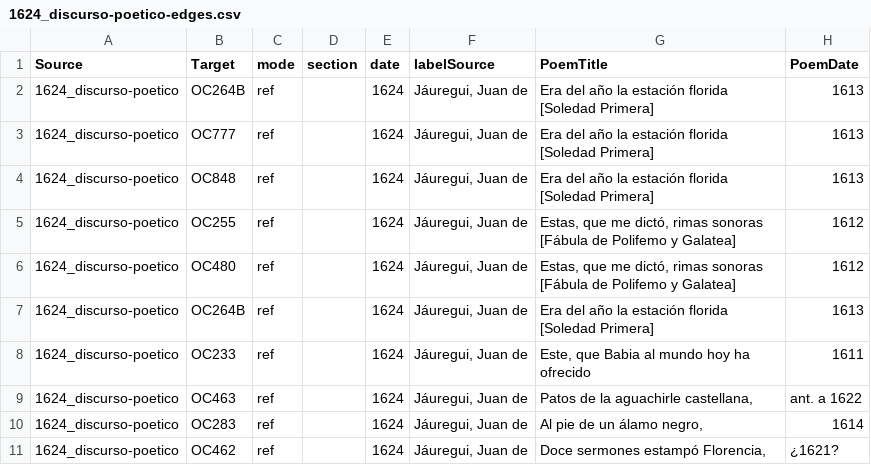
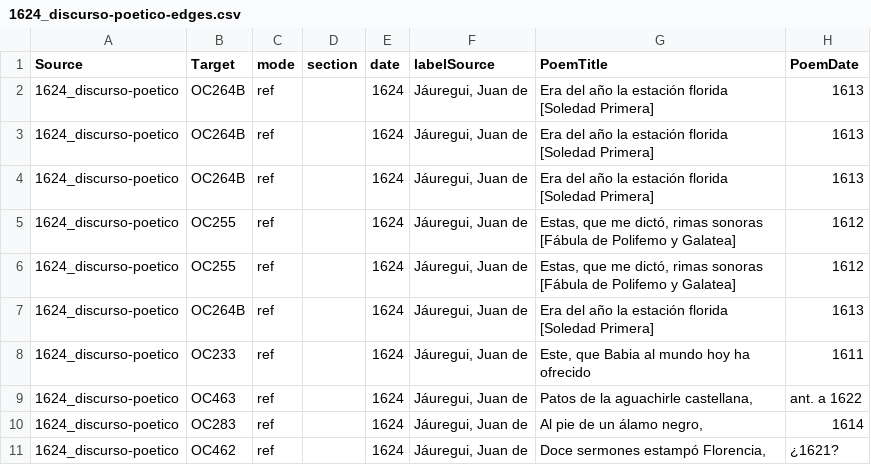
Before and after one commit to gongoradigital/gongotools, a CSV file: graph-to-gongora/1624_discurso-poetico-edges.csv, drawn as a sheet.

Commit message:
Correction

```diff
--- a/graph-to-gongora/1624_discurso-poetico-edges.csv
+++ b/graph-to-gongora/1624_discurso-poetico-edges.csv
@@ -2,6 +2,6 @@ Source	Target	mode	section	date	labelSource	PoemTitle	PoemDate
 1624_discurso-poetico	OC264B	ref		1624	Jáuregui, Juan de	Era del año la estación florida [Soledad Primera]	1613
-1624_discurso-poetico	OC777	ref		1624	Jáuregui, Juan de	Era del año la estación florida [Soledad Primera]	1613
-1624_discurso-poetico	OC848	ref		1624	Jáuregui, Juan de	Era del año la estación florida [Soledad Primera]	1613
+1624_discurso-poetico	OC264B	ref		1624	Jáuregui, Juan de	Era del año la estación florida [Soledad Primera]	1613
+1624_discurso-poetico	OC264B	ref		1624	Jáuregui, Juan de	Era del año la estación florida [Soledad Primera]	1613
 1624_discurso-poetico	OC255	ref		1624	Jáuregui, Juan de	Estas, que me dictó, rimas sonoras [Fábula de Polifemo y Galatea]	1612
-1624_discurso-poetico	OC480	ref		1624	Jáuregui, Juan de	Estas, que me dictó, rimas sonoras [Fábula de Polifemo y Galatea]	1612
+1624_discurso-poetico	OC255	ref		1624	Jáuregui, Juan de	Estas, que me dictó, rimas sonoras [Fábula de Polifemo y Galatea]	1612
 1624_discurso-poetico	OC264B	ref		1624	Jáuregui, Juan de	Era del año la estación florida [Soledad Primera]	1613
```
